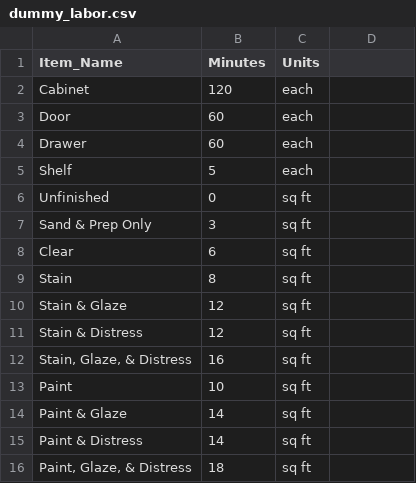
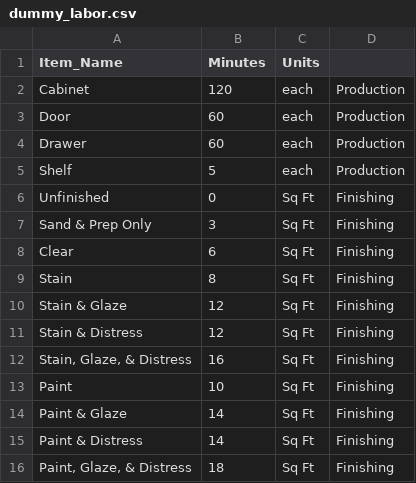
Before and after one commit to propose-software/propose, a CSV file: web/dummy_data/dummy_labor.csv, drawn as a sheet.

Commit message:
adjusting labor form, model, etc to show category - also adjusted csv for dummy data to have category

```diff
--- a/web/dummy_data/dummy_labor.csv
+++ b/web/dummy_data/dummy_labor.csv
@@ -1,16 +1,16 @@
 Item_Name,Minutes,Units
-Cabinet,120,each
-Door,60,each
-Drawer,60,each
-Shelf,5,each
-Unfinished,0,sq ft
-Sand & Prep Only,3,sq ft
-Clear,6,sq ft
-Stain,8,sq ft
-Stain & Glaze,12,sq ft
-Stain & Distress,12,sq ft
-"Stain, Glaze, & Distress",16,sq ft
-Paint,10,sq ft
-Paint & Glaze,14,sq ft
-Paint & Distress,14,sq ft
-"Paint, Glaze, & Distress",18,sq ft
+Cabinet,120,each,Production
+Door,60,each,Production
+Drawer,60,each,Production
+Shelf,5,each,Production
+Unfinished,0,Sq Ft,Finishing
+Sand & Prep Only,3,Sq Ft,Finishing
+Clear,6,Sq Ft,Finishing
+Stain,8,Sq Ft,Finishing
+Stain & Glaze,12,Sq Ft,Finishing
+Stain & Distress,12,Sq Ft,Finishing
+"Stain, Glaze, & Distress",16,Sq Ft,Finishing
+Paint,10,Sq Ft,Finishing
+Paint & Glaze,14,Sq Ft,Finishing
+Paint & Distress,14,Sq Ft,Finishing
+"Paint, Glaze, & Distress",18,Sq Ft,Finishing
```
Also changed, not shown: 5 other files.
